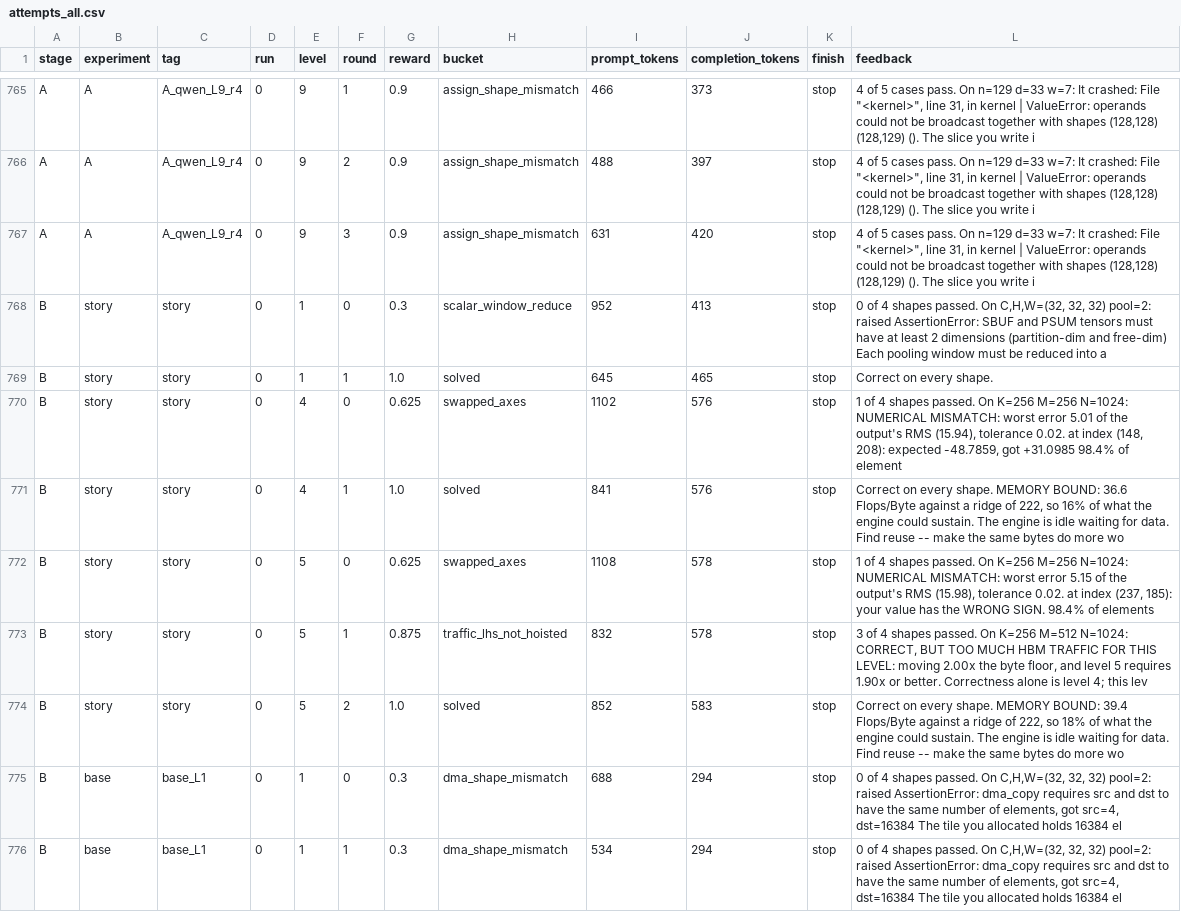
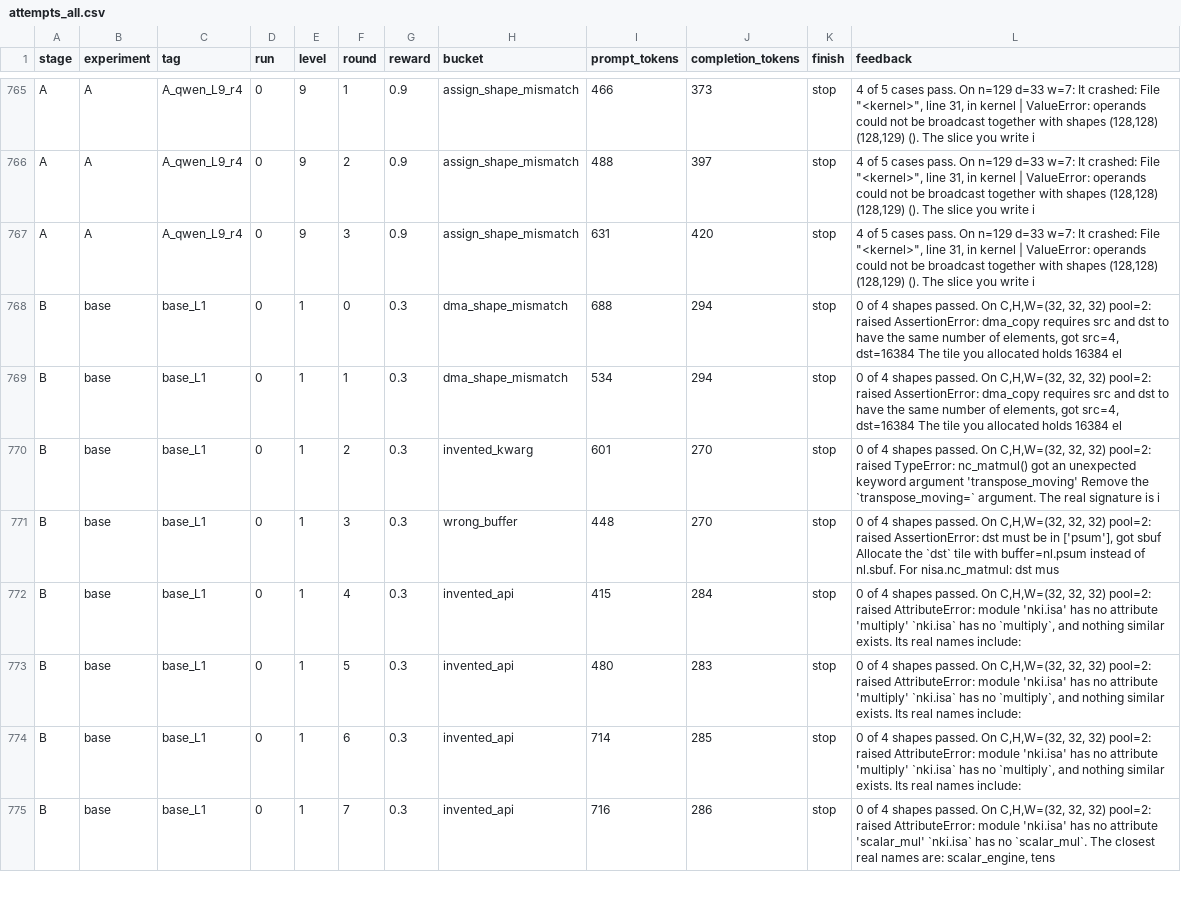
Before and after one commit to qz2930-crypto/hack-the-chip-seat73, a CSV file: attempts_all.csv, drawn as a sheet; only a part is shown, gaps mark what is left out; the shorter side is filled out with more unchanged rows; the diff names each change by its address in the sheet, - before the commit and + after, or states it on an @@ line.

```diff
--- a/attempts_all.csv
+++ b/attempts_all.csv
-row 768: B | story | story | 0 | 1 | 0 | 0.3 | scalar_window_reduce | 952 | 413 | stop | 0 of 4 shapes passed. On C,H,W=(32, 32, 32) pool=2: raised AssertionError: SBUF and PSUM tensors must have at least 2 dimensions (partition-dim and free-dim) Each pooling window must be reduced into a
-row 769: B | story | story | 0 | 1 | 1 | 1.0 | solved | 645 | 465 | stop | Correct on every shape.
-row 770: B | story | story | 0 | 4 | 0 | 0.625 | swapped_axes | 1102 | 576 | stop | 1 of 4 shapes passed. On K=256 M=256 N=1024: NUMERICAL MISMATCH: worst error 5.01 of the output's RMS (15.94), tolerance 0.02. at index (148, 208): expected -48.7859, got +31.0985 98.4% of element
-row 771: B | story | story | 0 | 4 | 1 | 1.0 | solved | 841 | 576 | stop | Correct on every shape. MEMORY BOUND: 36.6 Flops/Byte against a ridge of 222, so 16% of what the engine could sustain. The engine is idle waiting for data. Find reuse -- make the same bytes do more wo
-row 772: B | story | story | 0 | 5 | 0 | 0.625 | swapped_axes | 1108 | 578 | stop | 1 of 4 shapes passed. On K=256 M=256 N=1024: NUMERICAL MISMATCH: worst error 5.15 of the output's RMS (15.98), tolerance 0.02. at index (237, 185): your value has the WRONG SIGN. 98.4% of elements
-row 773: B | story | story | 0 | 5 | 1 | 0.875 | traffic_lhs_not_hoisted | 832 | 578 | stop | 3 of 4 shapes passed. On K=256 M=512 N=1024: CORRECT, BUT TOO MUCH HBM TRAFFIC FOR THIS LEVEL: moving 2.00x the byte floor, and level 5 requires 1.90x or better. Correctness alone is level 4; this lev
-row 774: B | story | story | 0 | 5 | 2 | 1.0 | solved | 852 | 583 | stop | Correct on every shape. MEMORY BOUND: 39.4 Flops/Byte against a ridge of 222, so 18% of what the engine could sustain. The engine is idle waiting for data. Find reuse -- make the same bytes do more wo
```
Also changed, not shown: 17 other files.
